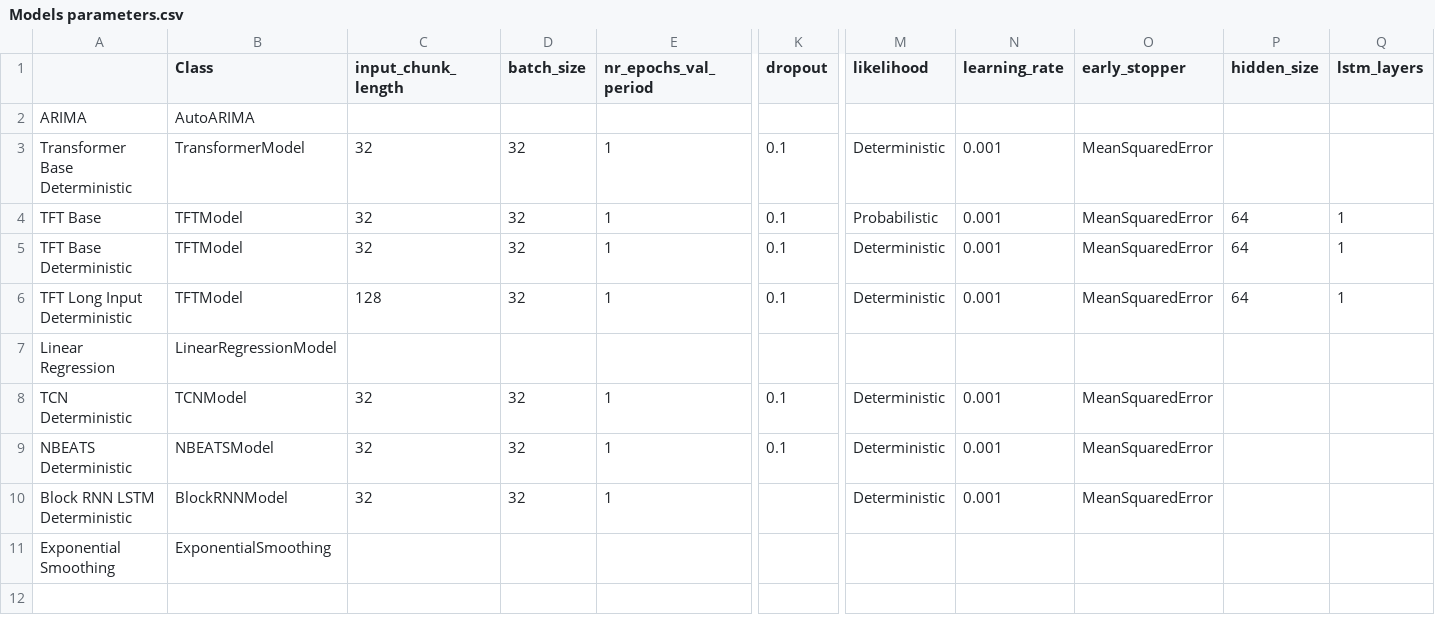
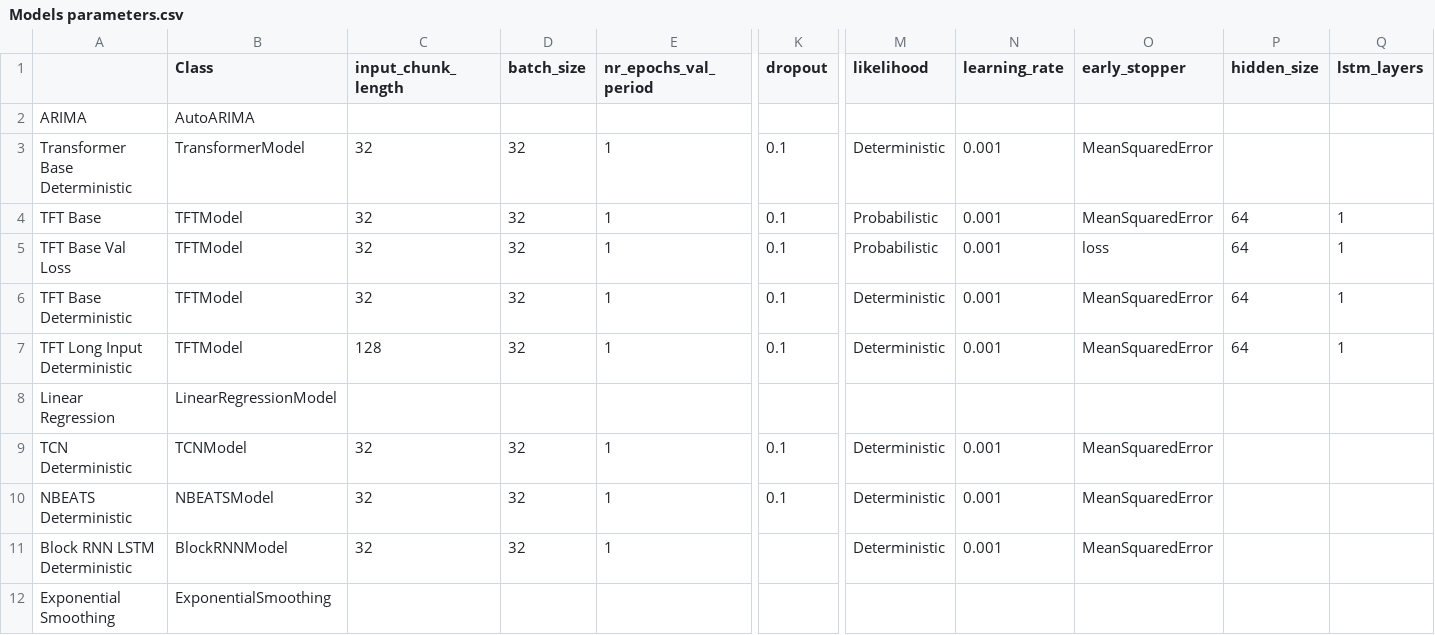
Before and after one commit to jlad26/air-quality-model-selection, a CSV file: Models parameters/Models parameters.csv, drawn as a sheet; only a part is shown, gaps mark what is left out; rows hold the shown columns only; the diff names each change by its address in the sheet, - before the commit and + after, or states it on an @@ line.

Commit message:
Add val loss model

```diff
--- a/Models parameters/Models parameters.csv
+++ b/Models parameters/Models parameters.csv
+row 5: TFT Base Val Loss | TFTModel | 32 | 32 | 1 | 0.1 | Probabilistic | 0.001 | loss | 64 | 1
```
